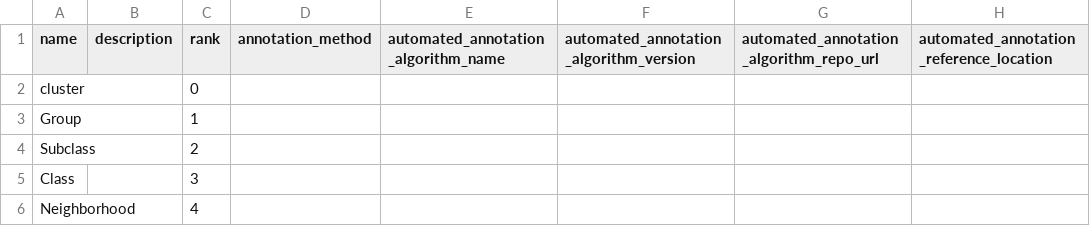
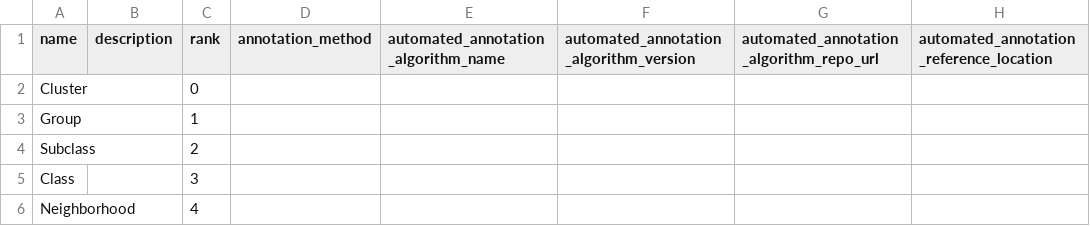
Before and after one commit to brain-bican/basal_ganglia_macaque_taxonomy, a TSV file: curation_tables/labelset.tsv, drawn as a sheet.

```diff
--- a/curation_tables/labelset.tsv
+++ b/curation_tables/labelset.tsv
@@ -1,3 +1,3 @@
 name	description	rank	annotation_method	automated_annotation_algorithm_name	automated_annotation_algorithm_version	automated_annotation_algorithm_repo_url	automated_annotation_reference_location
-cluster		0					
+Cluster		0					
 Group		1					
```
Also changed, not shown: curation_tables/metadata.tsv, 37 other files.
